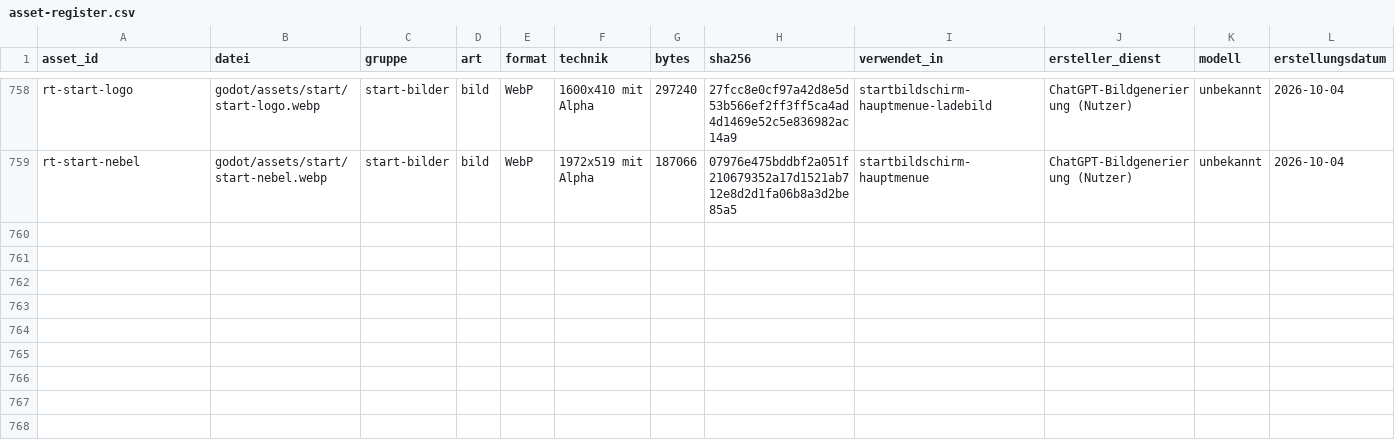
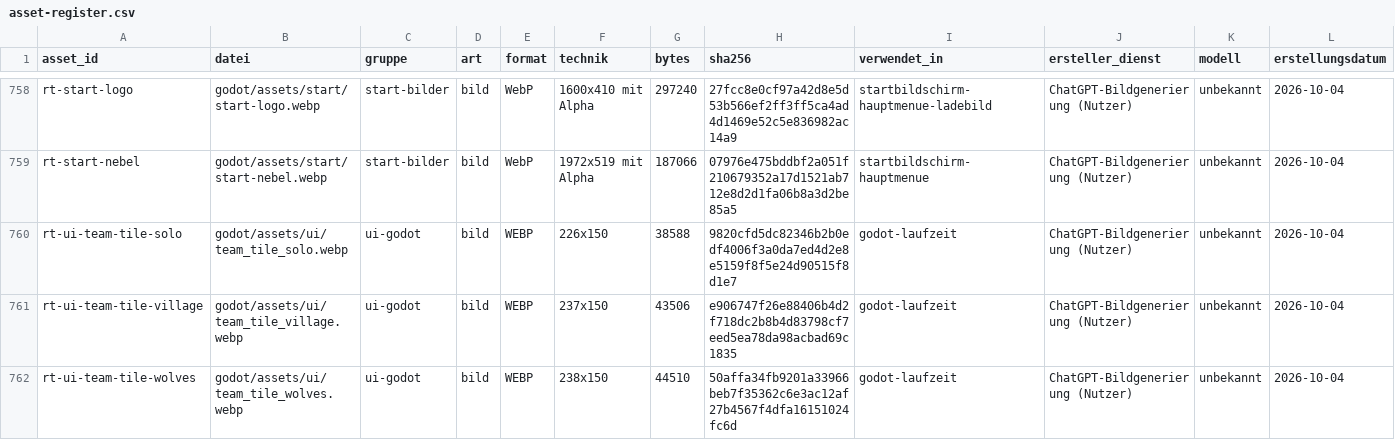
Before and after one commit to xhaviourshop-sketch/Grimmhain-Revolution, a CSV file: docs/masterplan/asset-register.csv, drawn as a sheet; only a part is shown, gaps mark what is left out; rows hold the shown columns only; the diff names each change by its address in the sheet, - before the commit and + after, or states it on an @@ line.

```diff
--- a/docs/masterplan/asset-register.csv
+++ b/docs/masterplan/asset-register.csv
+row 760: rt-ui-team-tile-solo | godot/assets/ui/team_tile_solo.webp | ui-godot | bild | WEBP | 226x150 | 38588 | 9820cfd5dc82346b2b0edf4006f3a0da7ed4d2e8e5159f8f5e24d90515f8d1e7 | godot-laufzeit | ChatGPT-Bildgenerierung (Nutzer) | unbekannt | 2026-10-04
+row 761: rt-ui-team-tile-village | godot/assets/ui/team_tile_village.webp | ui-godot | bild | WEBP | 237x150 | 43506 | e906747f26e88406b4d2f718dc2b8b4d83798cf7eed5ea78da98acbad69c1835 | godot-laufzeit | ChatGPT-Bildgenerierung (Nutzer) | unbekannt | 2026-10-04
+row 762: rt-ui-team-tile-wolves | godot/assets/ui/team_tile_wolves.webp | ui-godot | bild | WEBP | 238x150 | 44510 | 50affa34fb9201a33966beb7f35362c6e3ac12af27b4567f4dfa16151024fc6d | godot-laufzeit | ChatGPT-Bildgenerierung (Nutzer) | unbekannt | 2026-10-04
```
Also changed, not shown: 15 other files.
